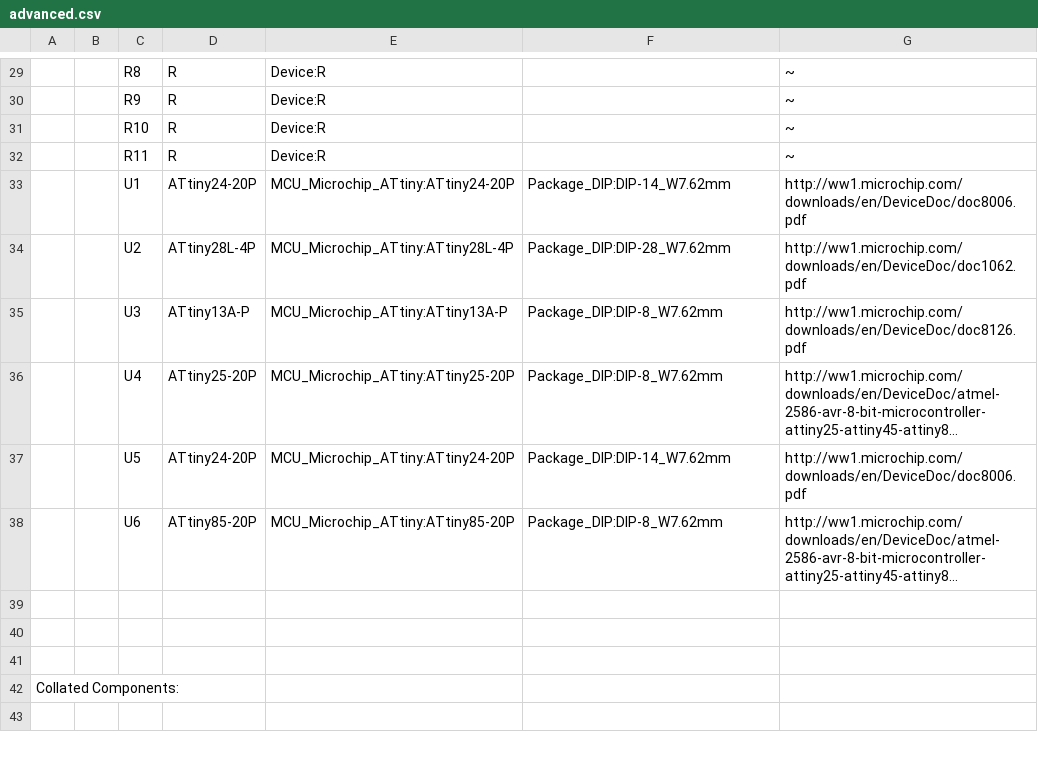
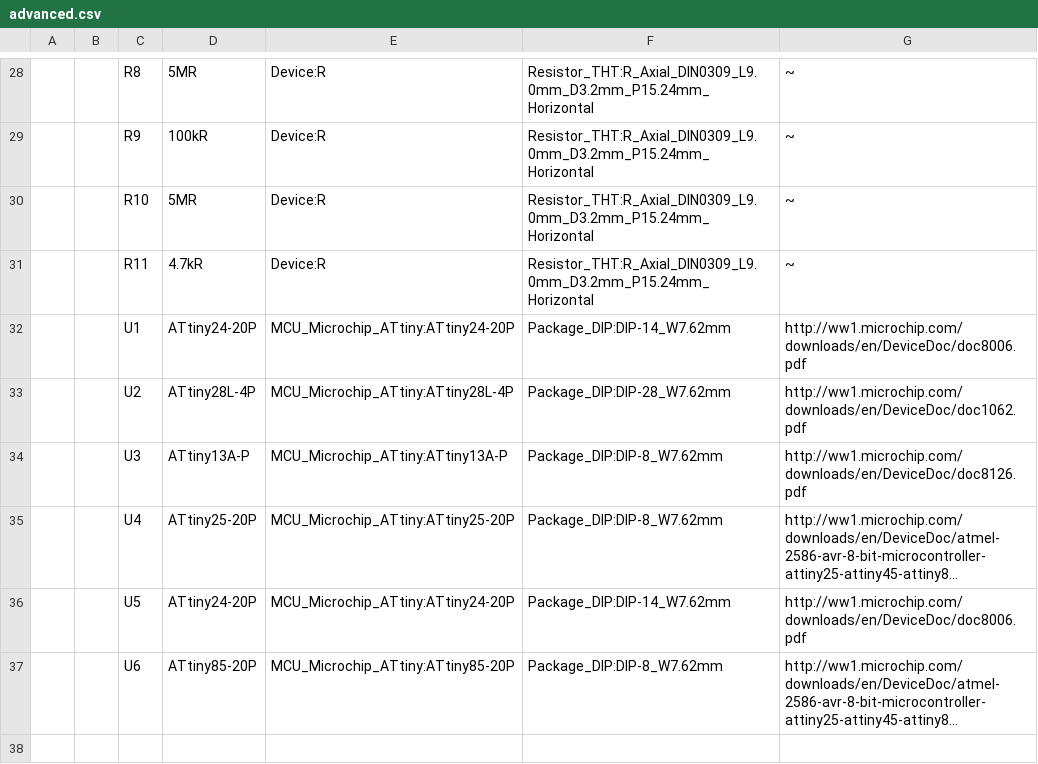
Before and after one commit to milos1616/Bomba-advanced, a CSV file: advanced.csv, drawn as a sheet; only a part is shown, gaps mark what is left out; the shorter side is filled out with more unchanged rows; long unchanged cells end in …; addresses are those after the commit; the diff covers the shown part only; the diff names each change by its address in the sheet, - before the commit and + after, or states it on an @@ line.

```diff
--- a/advanced.csv
+++ b/advanced.csv
-D28: R
+D28: 5MR
-F28:F31: (empty)
+F28:F31: Resistor_THT:R_Axial_DIN0309_L9.0mm_D3.2mm_P15.24mm_Horizontal
-D29: R
+D29: 100kR
-D30: R
+D30: 5MR
-D31: R
+D31: 4.7kR
```
Also changed, not shown: 6 added rows, 4 removed rows, 36 edited cells and row numbers in column A elsewhere in this file, 55 other files.
